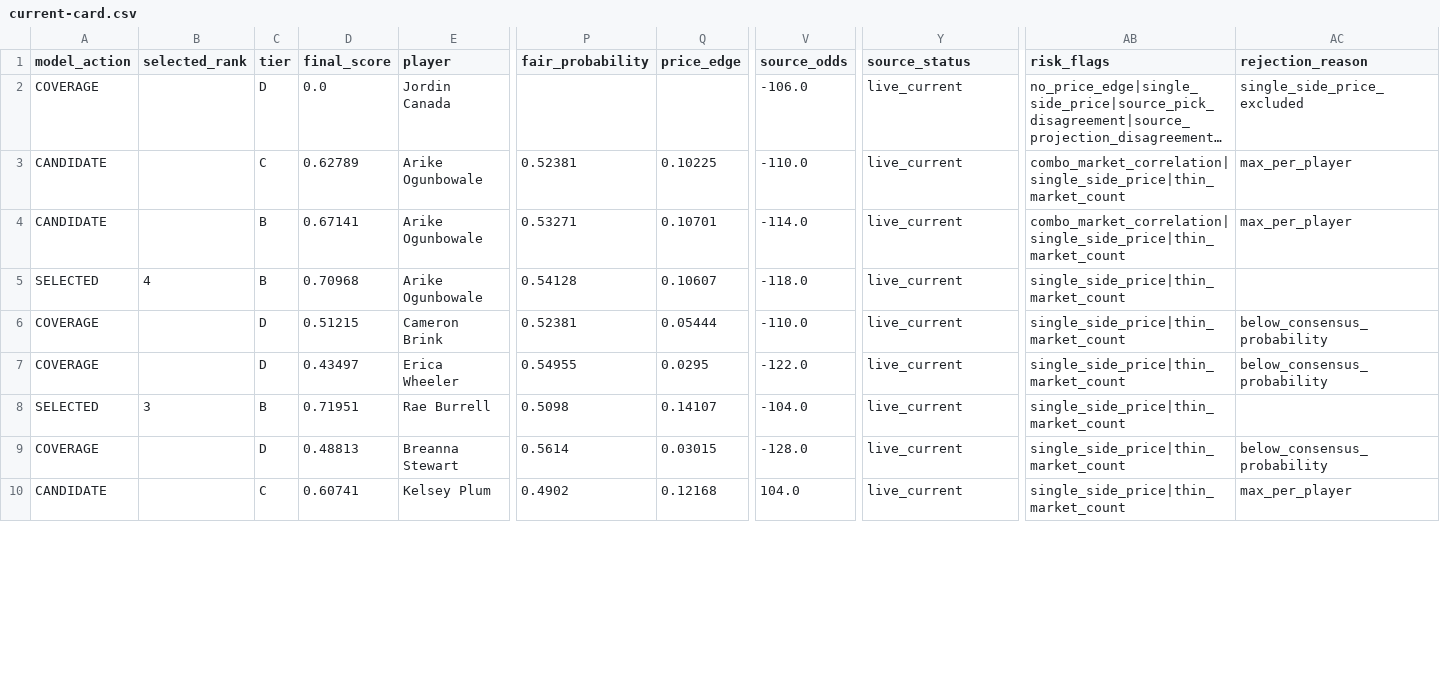
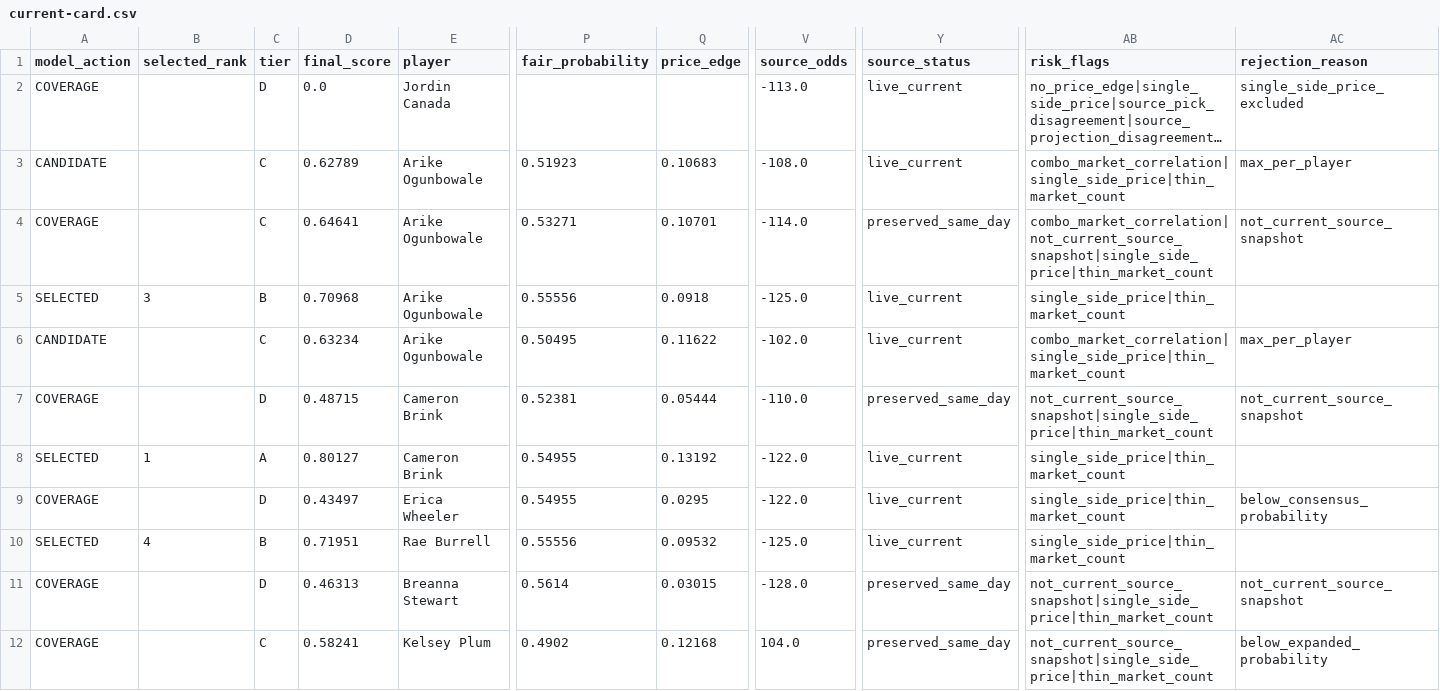
Before and after one commit to testqgw/SCP, a CSV file: wnba/output/current-card.csv, drawn as a sheet; only a part is shown, gaps mark what is left out; long unchanged cells end in …; addresses are those after the commit; rows hold the shown columns only; the diff covers the shown part only; the diff names each change by its address in the sheet, - before the commit and + after, or states it on an @@ line.

```diff
--- a/wnba/output/current-card.csv
+++ b/wnba/output/current-card.csv
-V2 (source_odds): -106.0
+V2 (source_odds): -113.0
-P3 (fair_probability): 0.52381
+P3 (fair_probability): 0.51923
-Q3 (price_edge): 0.10225
+Q3 (price_edge): 0.10683
-V3 (source_odds): -110.0
+V3 (source_odds): -108.0
-A4 (model_action): CANDIDATE
+A4 (model_action): COVERAGE
-C4 (tier): B
+C4 (tier): C
-D4 (final_score): 0.67141
+D4 (final_score): 0.64641
-Y4 (source_status): live_current
+Y4 (source_status): preserved_same_day
-AB4 (risk_flags): combo_market_correlation|single_side_price|thin_market_count
+AB4 (risk_flags): combo_market_correlation|not_current_source_snapshot|single_side_price|thin_market_count
-AC4 (rejection_reason): max_per_player
+AC4 (rejection_reason): not_current_source_snapshot
-B5 (selected_rank): 4
+B5 (selected_rank): 3
-P5 (fair_probability): 0.54128
+P5 (fair_probability): 0.55556
-Q5 (price_edge): 0.10607
+Q5 (price_edge): 0.0918
-V5 (source_odds): -118.0
+V5 (source_odds): -125.0
+row 6: CANDIDATE |  | C | 0.63234 | Arike Ogunbowale | 0.50495 | 0.11622 | -102.0 | live_current | combo_market_correlation|single_side_price|thin_market_count | max_per_player
-D7 (final_score): 0.51215
+D7 (final_score): 0.48715
-Y7 (source_status): live_current
+Y7 (source_status): preserved_same_day
-AB7 (risk_flags): single_side_price|thin_market_count
+AB7 (risk_flags): not_current_source_snapshot|single_side_price|thin_market_count
-AC7 (rejection_reason): below_consensus_probability
+AC7 (rejection_reason): not_current_source_snapshot
+row 8: SELECTED | 1 | A | 0.80127 | Cameron Brink | 0.54955 | 0.13192 | -122.0 | live_current | single_side_price|thin_market_count
-B10 (selected_rank): 3
+B10 (selected_rank): 4
-P10 (fair_probability): 0.5098
+P10 (fair_probability): 0.55556
-Q10 (price_edge): 0.14107
+Q10 (price_edge): 0.09532
-V10 (source_odds): -104.0
+V10 (source_odds): -125.0
-D11 (final_score): 0.48813
+D11 (final_score): 0.46313
-Y11:Y12 (source_status): live_current
+Y11:Y12 (source_status): preserved_same_day
-AB11:AB12 (risk_flags): single_side_price|thin_market_count
+AB11:AB12 (risk_flags): not_current_source_snapshot|single_side_price|thin_market_count
-AC11 (rejection_reason): below_consensus_probability
+AC11 (rejection_reason): not_current_source_snapshot
-A12 (model_action): CANDIDATE
+A12 (model_action): COVERAGE
-D12 (final_score): 0.60741
+D12 (final_score): 0.58241
-AC12 (rejection_reason): max_per_player
+AC12 (rejection_reason): below_expanded_probability
```
Also changed, not shown: 1 added row and 21 edited cells elsewhere in this file, wnba/data/current/sportsgrid_fanduel_board_2026-08-05.csv, wnba/output/current-settlement.csv, 5 other files.
